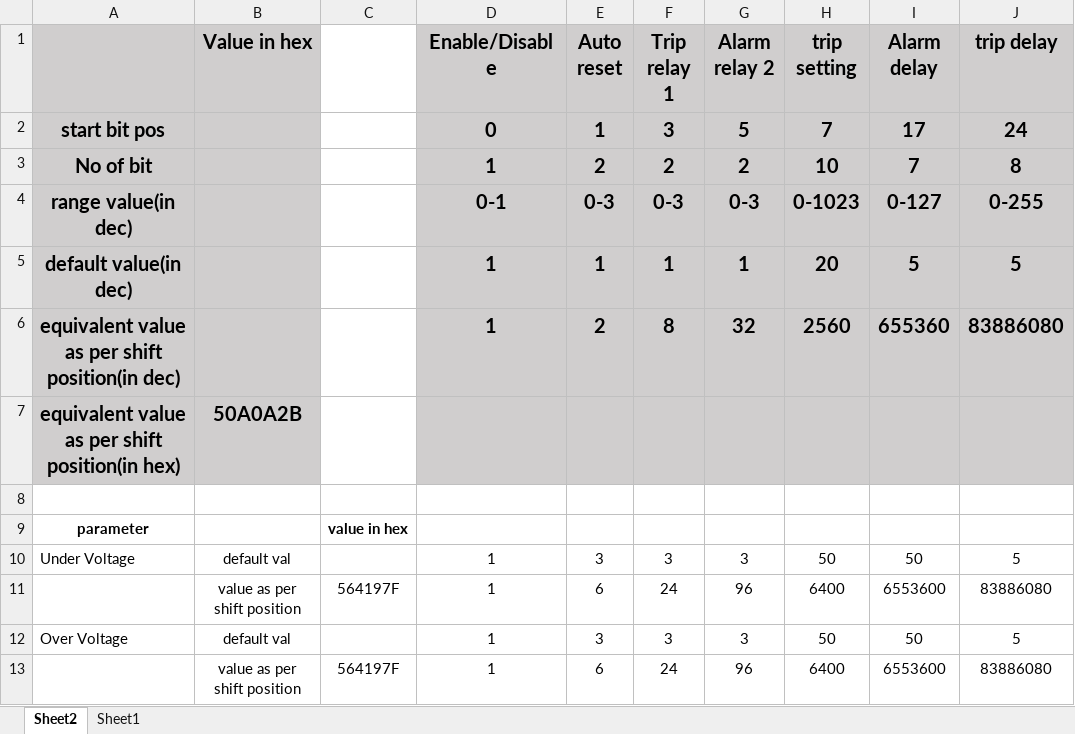
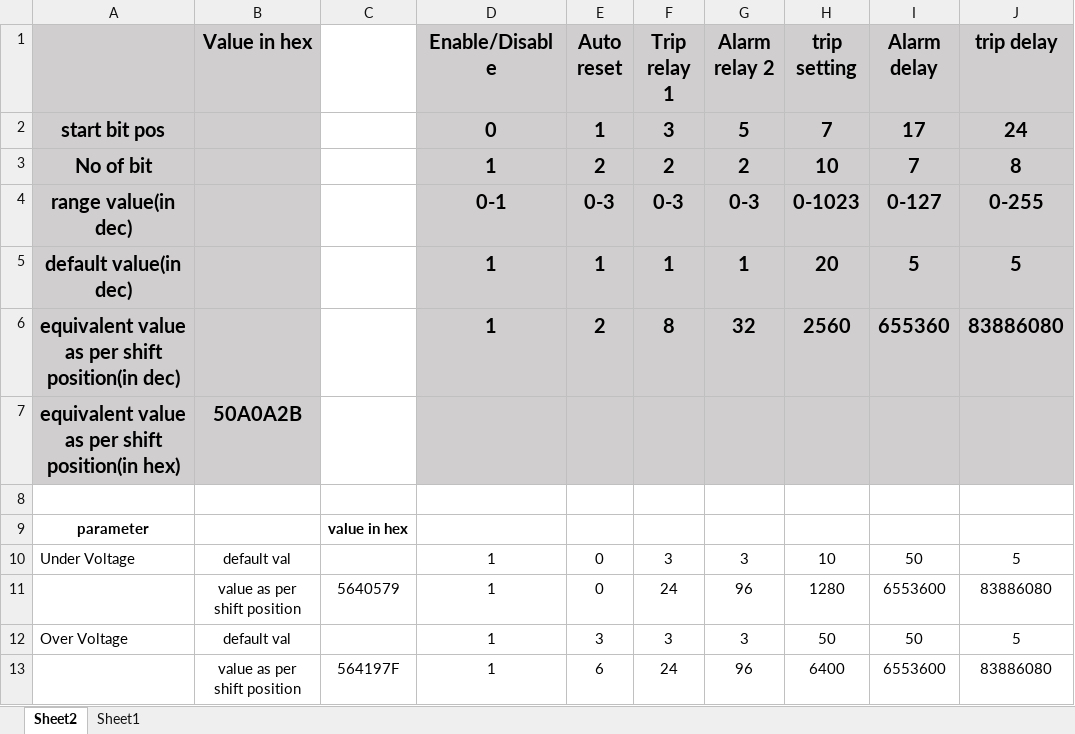
Before and after one commit to Suraj-Embedd-Os/MRP-NGB, an Excel workbook: setup_calculations.xlsx, sheet Sheet2, drawn as a sheet; only a part is shown; values as stored, in another font and other column widths than the file's, no borders; the diff names each change by its address in the sheet, - before the commit and + after, or states it on an @@ line.

```diff
--- a/setup_calculations.xlsx (sheet Sheet2)
+++ b/setup_calculations.xlsx (sheet Sheet2)
-E10 (Auto reset): 3
+E10 (Auto reset): 0
-H10 (trip setting): 50
+H10 (trip setting): 10
-C11: 564197F
+C11: 5640579
-E11 (Auto reset): 6
+E11 (Auto reset): 0
-H11 (trip setting): 6400
+H11 (trip setting): 1280
```
Also changed, not shown: 6 other files.
